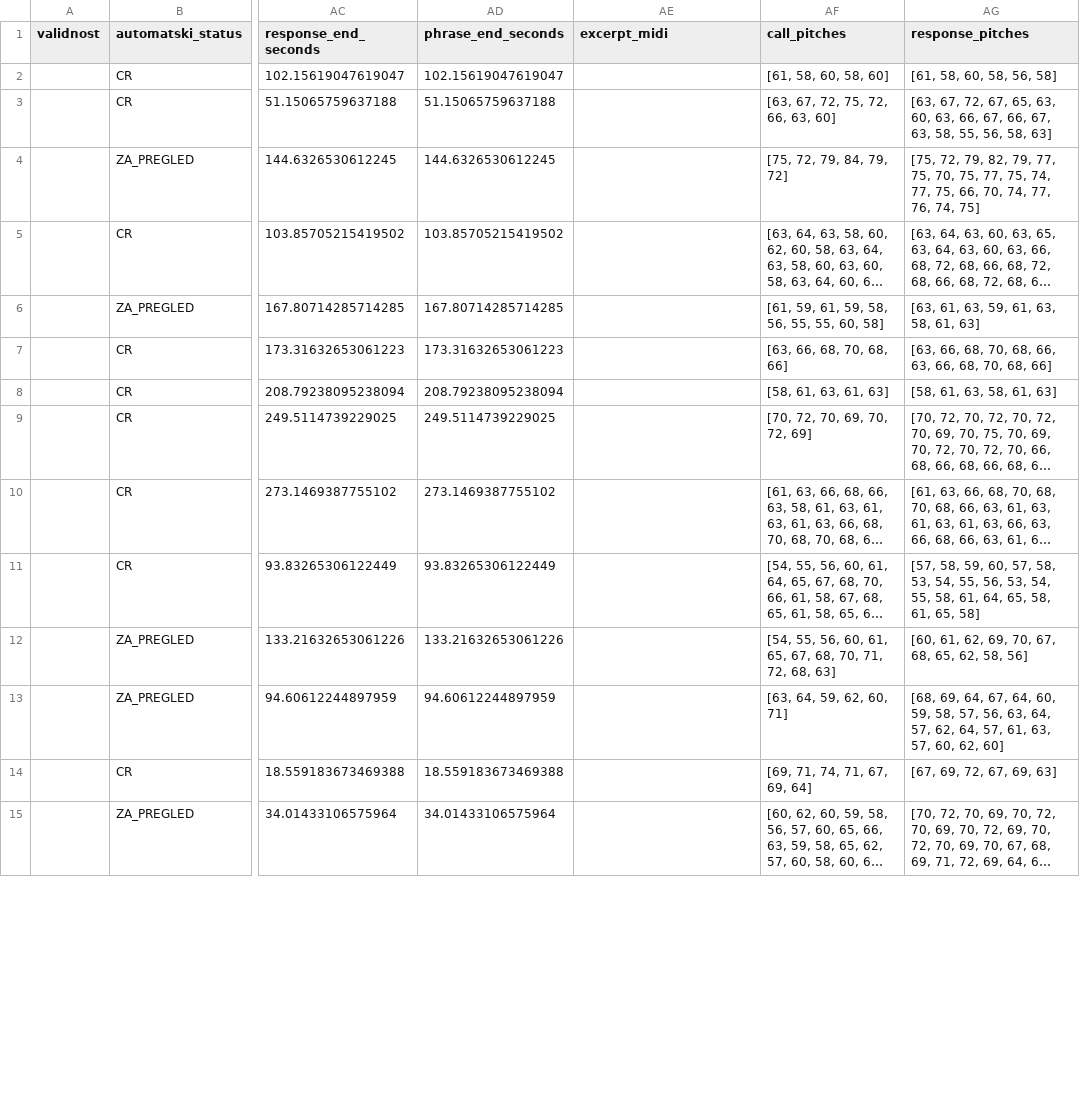
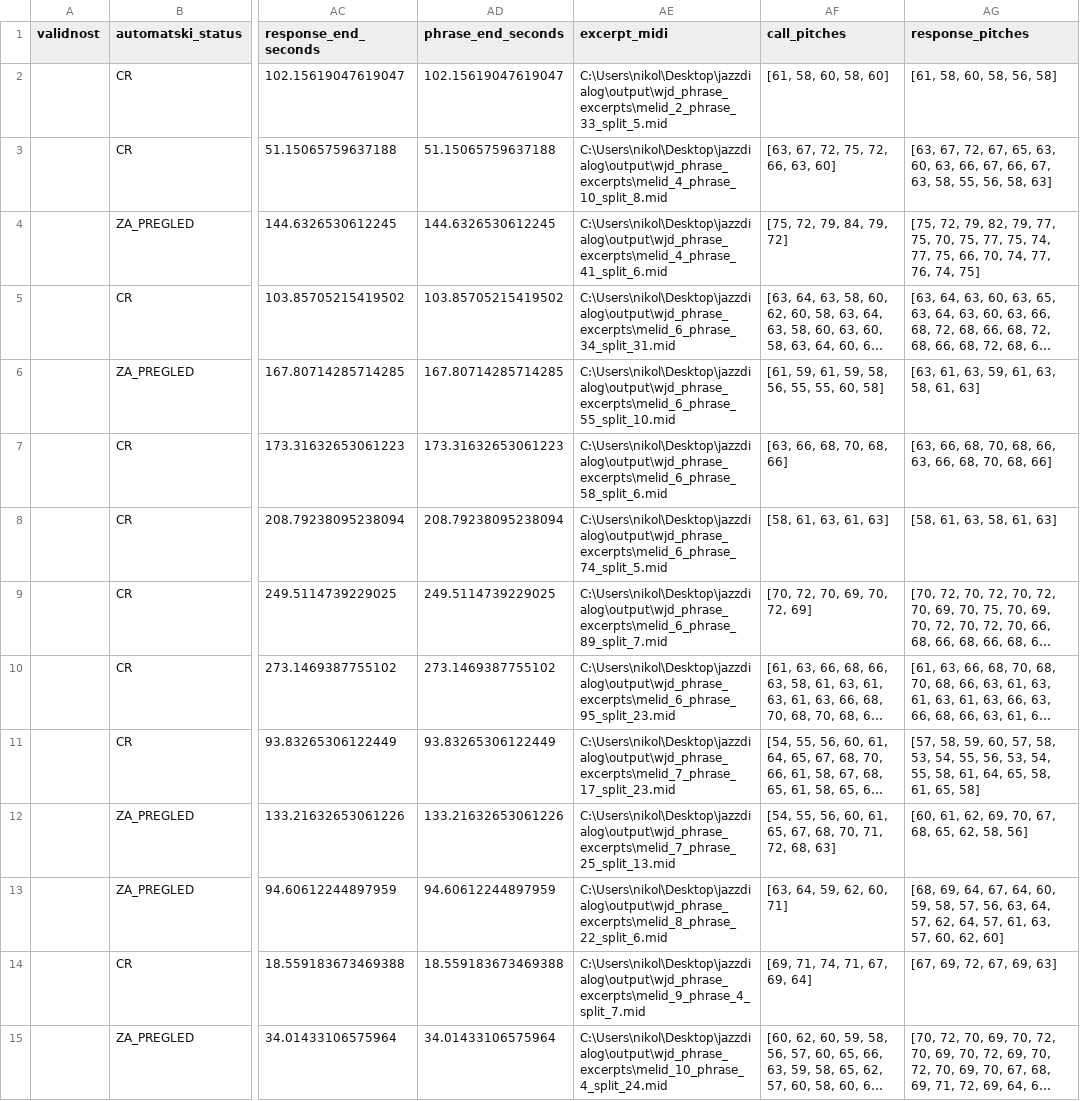
Before and after one commit to NikolinaZdravkovic/jazzdialog, a CSV file: output/wjd_phrase_call_response.csv, drawn as a sheet; only a part is shown, gaps mark what is left out; long unchanged cells end in …; the diff covers the shown part only; the diff names each change by its address in the sheet, - before the commit and + after, or states it on an @@ line.

Commit message:
Automatski sacuvaj MIDI za svaki kandidat

```diff
--- a/output/wjd_phrase_call_response.csv
+++ b/output/wjd_phrase_call_response.csv
-AE2 (excerpt_midi): (empty)
+AE2 (excerpt_midi): C:\Users\nikol\Desktop\jazzdialog\output\wjd_phrase_excerpts\melid_2_phrase_33_split_5.mid
-AE3 (excerpt_midi): (empty)
+AE3 (excerpt_midi): C:\Users\nikol\Desktop\jazzdialog\output\wjd_phrase_excerpts\melid_4_phrase_10_split_8.mid
-AE4 (excerpt_midi): (empty)
+AE4 (excerpt_midi): C:\Users\nikol\Desktop\jazzdialog\output\wjd_phrase_excerpts\melid_4_phrase_41_split_6.mid
-AE5 (excerpt_midi): (empty)
+AE5 (excerpt_midi): C:\Users\nikol\Desktop\jazzdialog\output\wjd_phrase_excerpts\melid_6_phrase_34_split_31.mid
-AE6 (excerpt_midi): (empty)
+AE6 (excerpt_midi): C:\Users\nikol\Desktop\jazzdialog\output\wjd_phrase_excerpts\melid_6_phrase_55_split_10.mid
-AE7 (excerpt_midi): (empty)
+AE7 (excerpt_midi): C:\Users\nikol\Desktop\jazzdialog\output\wjd_phrase_excerpts\melid_6_phrase_58_split_6.mid
-AE8 (excerpt_midi): (empty)
+AE8 (excerpt_midi): C:\Users\nikol\Desktop\jazzdialog\output\wjd_phrase_excerpts\melid_6_phrase_74_split_5.mid
-AE9 (excerpt_midi): (empty)
+AE9 (excerpt_midi): C:\Users\nikol\Desktop\jazzdialog\output\wjd_phrase_excerpts\melid_6_phrase_89_split_7.mid
-AE10 (excerpt_midi): (empty)
+AE10 (excerpt_midi): C:\Users\nikol\Desktop\jazzdialog\output\wjd_phrase_excerpts\melid_6_phrase_95_split_23.mid
-AE11 (excerpt_midi): (empty)
+AE11 (excerpt_midi): C:\Users\nikol\Desktop\jazzdialog\output\wjd_phrase_excerpts\melid_7_phrase_17_split_23.mid
-AE12 (excerpt_midi): (empty)
+AE12 (excerpt_midi): C:\Users\nikol\Desktop\jazzdialog\output\wjd_phrase_excerpts\melid_7_phrase_25_split_13.mid
-AE13 (excerpt_midi): (empty)
+AE13 (excerpt_midi): C:\Users\nikol\Desktop\jazzdialog\output\wjd_phrase_excerpts\melid_8_phrase_22_split_6.mid
-AE14 (excerpt_midi): (empty)
+AE14 (excerpt_midi): C:\Users\nikol\Desktop\jazzdialog\output\wjd_phrase_excerpts\melid_9_phrase_4_split_7.mid
-AE15 (excerpt_midi): (empty)
+AE15 (excerpt_midi): C:\Users\nikol\Desktop\jazzdialog\output\wjd_phrase_excerpts\melid_10_phrase_4_split_24.mid
```
Also changed, not shown: 24 edited cells elsewhere in this file, 2 other files.
